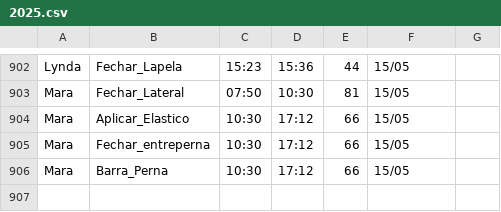
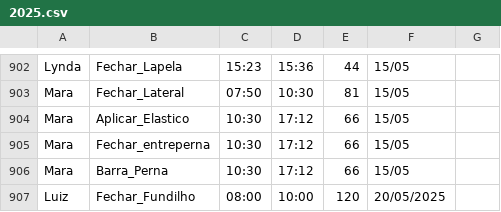
Before and after one commit to Eduardo-Ricardo/sistema-producao, a CSV file: producao/data/2025.csv, drawn as a sheet; only a part is shown, gaps mark what is left out.

Commit message:
feat(producao): finaliza refatoração, frontend limpo, testes unitários avançados e roadmap atualizado (etapa 6 e 7)

```diff
--- a/producao/data/2025.csv
+++ b/producao/data/2025.csv
@@ -906 +906,2 @@ Mara,Fechar_entreperna,10:30,17:12,66,15/05
 Mara,Barra_Perna,10:30,17:12,66,15/05
+Luiz,Fechar_Fundilho,08:00,10:00,120,20/05/2025
```
Also changed, not shown: 6 other files.
